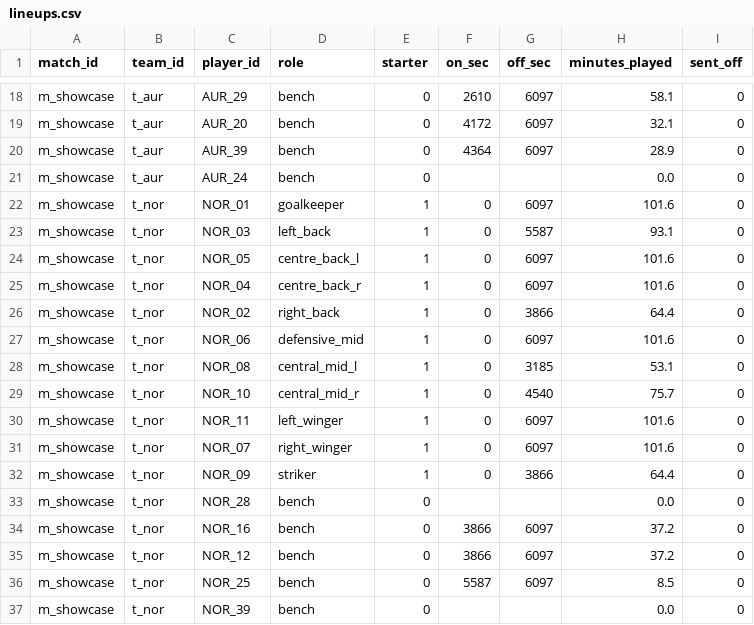
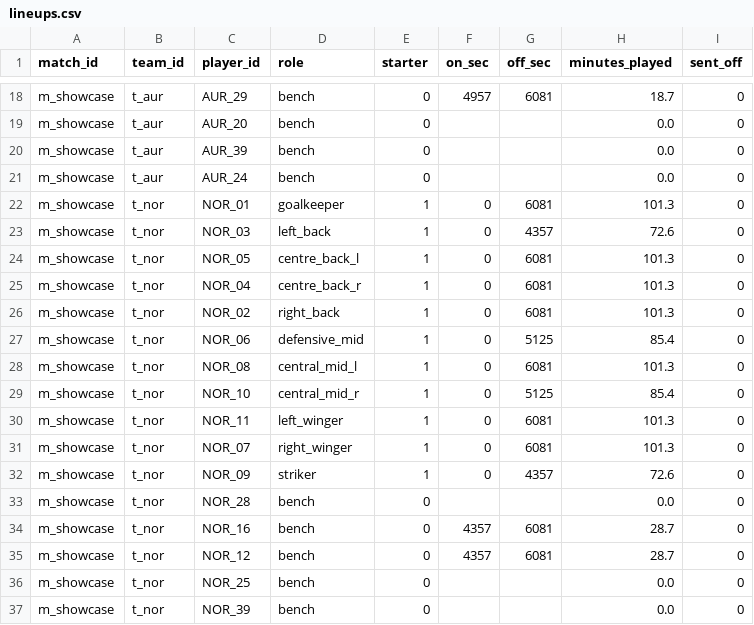
Before and after one commit to Malottey1/optix, a CSV file: data/showcase/lineups.csv, drawn as a sheet; only a part is shown, gaps mark what is left out; the diff covers the shown part only; the diff names each change by its address in the sheet, - before the commit and + after, or states it on an @@ line.

```diff
--- a/data/showcase/lineups.csv
+++ b/data/showcase/lineups.csv
-F18 (on_sec): 2610
+F18 (on_sec): 4957
-G18 (off_sec): 6097
+G18 (off_sec): 6081
-H18 (minutes_played): 58.1
+H18 (minutes_played): 18.7
-F19 (on_sec): 4172
+F19 (on_sec): (empty)
-G19:G20 (off_sec): 6097
+G19:G20 (off_sec): (empty)
-H19 (minutes_played): 32.1
+H19 (minutes_played): 0.0
-F20 (on_sec): 4364
+F20 (on_sec): (empty)
-H20 (minutes_played): 28.9
+H20 (minutes_played): 0.0
-G22 (off_sec): 6097
+G22 (off_sec): 6081
-H22 (minutes_played): 101.6
+H22 (minutes_played): 101.3
-G23 (off_sec): 5587
+G23 (off_sec): 4357
-H23 (minutes_played): 93.1
+H23 (minutes_played): 72.6
-G24:G25 (off_sec): 6097
+G24:G25 (off_sec): 6081
-H24:H25 (minutes_played): 101.6
+H24:H25 (minutes_played): 101.3
-G26 (off_sec): 3866
+G26 (off_sec): 6081
-H26 (minutes_played): 64.4
+H26 (minutes_played): 101.3
-G27 (off_sec): 6097
+G27 (off_sec): 5125
-H27 (minutes_played): 101.6
+H27 (minutes_played): 85.4
-G28 (off_sec): 3185
+G28 (off_sec): 6081
-H28 (minutes_played): 53.1
+H28 (minutes_played): 101.3
-G29 (off_sec): 4540
+G29 (off_sec): 5125
-H29 (minutes_played): 75.7
+H29 (minutes_played): 85.4
-G30:G31 (off_sec): 6097
+G30:G31 (off_sec): 6081
-H30:H31 (minutes_played): 101.6
+H30:H31 (minutes_played): 101.3
-G32 (off_sec): 3866
+G32 (off_sec): 4357
-H32 (minutes_played): 64.4
+H32 (minutes_played): 72.6
-F34:F35 (on_sec): 3866
+F34:F35 (on_sec): 4357
-G34:G35 (off_sec): 6097
+G34:G35 (off_sec): 6081
-H34:H35 (minutes_played): 37.2
+H34:H35 (minutes_played): 28.7
-F36 (on_sec): 5587
+F36 (on_sec): (empty)
-G36 (off_sec): 6097
+G36 (off_sec): (empty)
-H36 (minutes_played): 8.5
+H36 (minutes_played): 0.0
```
Also changed, not shown: 40 edited cells elsewhere in this file, data/showcase/passes.csv, data/showcase/shots.csv, 21 other files.
